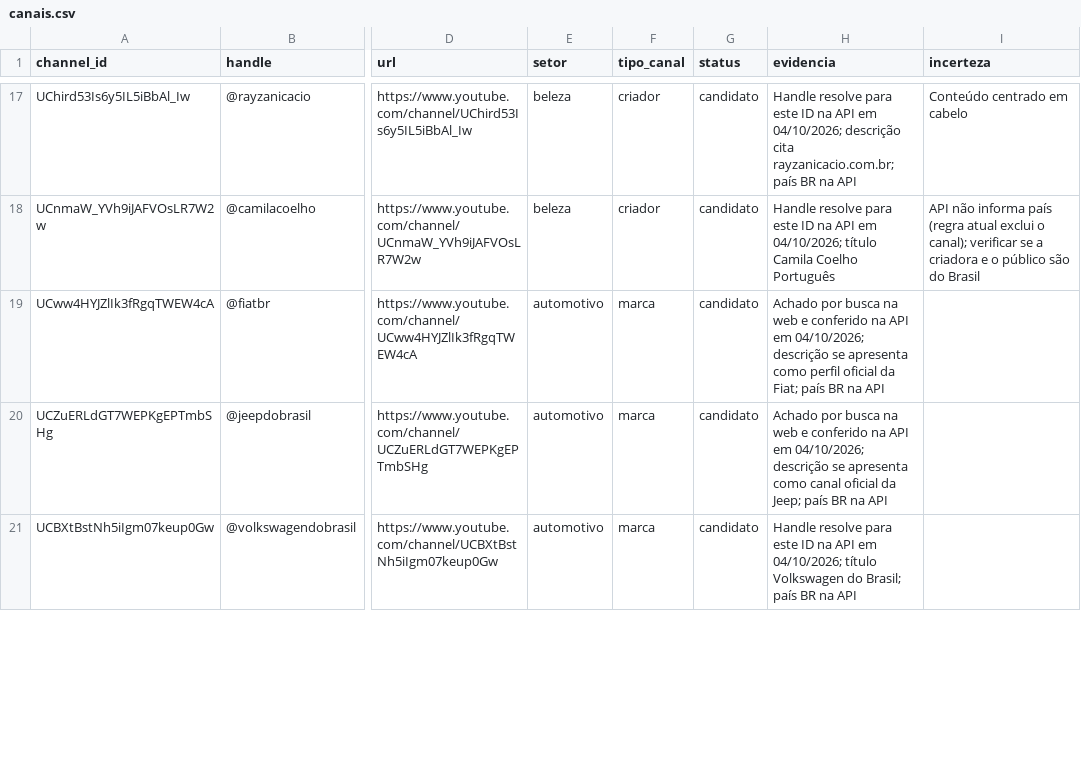
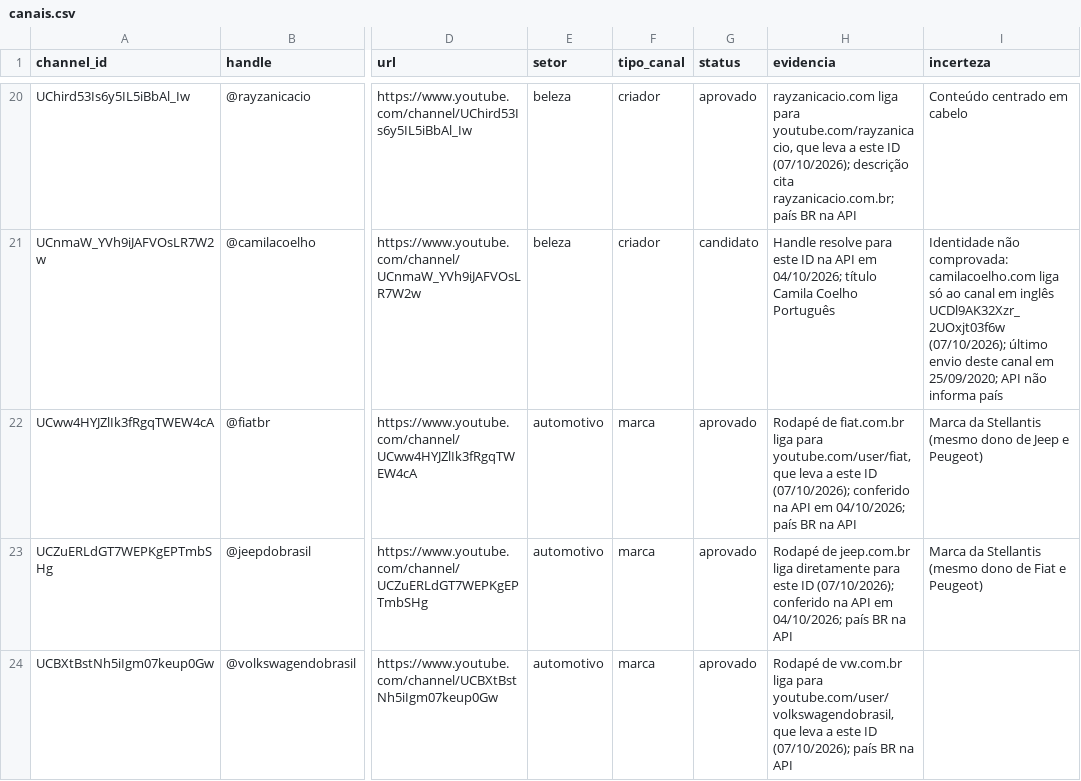
Before and after one commit to PedroMelo1910/Case-Galaxy, a CSV file: configs/canais.csv, drawn as a sheet; only a part is shown, gaps mark what is left out; addresses are those after the commit; the diff covers the shown part only; the diff names each change by its address in the sheet, - before the commit and + after, or states it on an @@ line.

Commit message:
chore: aprovar canais para a coleta definitiva

```diff
--- a/configs/canais.csv
+++ b/configs/canais.csv
-G20 (status): candidato
+G20 (status): aprovado
-H20 (evidencia): Handle resolve para este ID na API em 04/10/2026; descrição cita…
+H20 (evidencia): rayzanicacio.com liga para youtube.com/rayzanicacio, que leva a este ID (07/10/2026); descrição cita…
-I21 (incerteza): API não informa país (regra atual exclui o canal); verificar se a criadora e o público são do Brasil
+I21 (incerteza): Identidade não comprovada: camilacoelho.com liga só ao canal em inglês UCDl9AK32Xzr_2UOxjt03f6w (07/10/2026); último envio deste canal em 25/09/2020; API não informa país
-G22:G24 (status): candidato
+G22:G24 (status): aprovado
-H22 (evidencia): Achado por busca na web e conferido na API em 04/10/2026; descrição se apresenta como perfil oficial da Fiat; país BR…
+H22 (evidencia): Rodapé de fiat.com.br liga para youtube.com/user/fiat, que leva a este ID (07/10/2026); conferido na API em 04/10/2026; país BR…
-I22 (incerteza): (empty)
+I22 (incerteza): Marca da Stellantis (mesmo dono de Jeep e Peugeot)
-H23 (evidencia): Achado por busca na web e conferido na API em 04/10/2026; descrição se apresenta como canal oficial da Jeep; país BR…
+H23 (evidencia): Rodapé de jeep.com.br liga diretamente para este ID (07/10/2026); conferido na API em 04/10/2026; país BR…
-I23 (incerteza): (empty)
+I23 (incerteza): Marca da Stellantis (mesmo dono de Fiat e Peugeot)
-H24 (evidencia): Handle resolve para este ID na API em 04/10/2026; título Volkswagen do Brasil; país BR…
+H24 (evidencia): Rodapé de vw.com.br liga para youtube.com/user/volkswagendobrasil, que leva a este ID (07/10/2026); país BR…
```
Also changed, not shown: 6 added rows and 79 edited cells elsewhere in this file.
